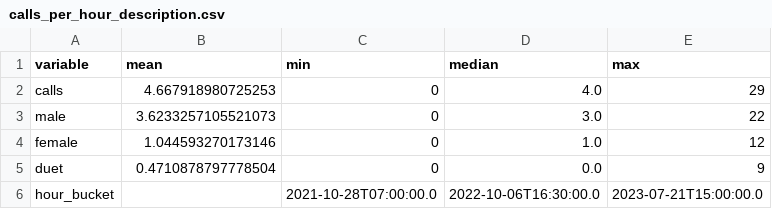
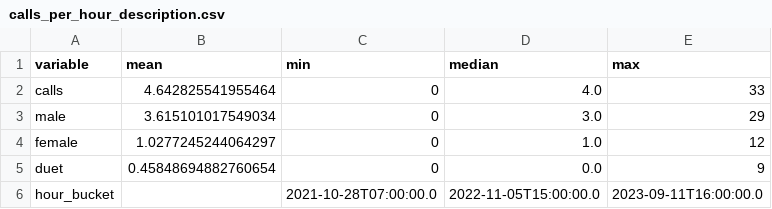
Before and after one commit to quietlight/skraak.kiwi, a CSV file: assets/statistics/tableinput/calls_per_hour_description.csv, drawn as a sheet.

```diff
--- a/assets/statistics/tableinput/calls_per_hour_description.csv
+++ b/assets/statistics/tableinput/calls_per_hour_description.csv
@@ -1,6 +1,6 @@
 variable,mean,min,median,max
-calls,4.667918980725253,0,4.0,29
-male,3.6233257105521073,0,3.0,22
-female,1.044593270173146,0,1.0,12
-duet,0.4710878797778504,0,0.0,9
-hour_bucket,,2021-10-28T07:00:00.0,2022-10-06T16:30:00.0,2023-07-21T15:00:00.0
+calls,4.642825541955464,0,4.0,33
+male,3.615101017549034,0,3.0,29
+female,1.0277245244064297,0,1.0,12
+duet,0.45848694882760654,0,0.0,9
+hour_bucket,,2021-10-28T07:00:00.0,2022-11-05T15:00:00.0,2023-09-11T16:00:00.0
```
Also changed, not shown: assets/statistics/tableinput/calls_per_hour.csv, assets/statistics/tableinput/calls_per_hour_by_location.csv, 24 other files.
